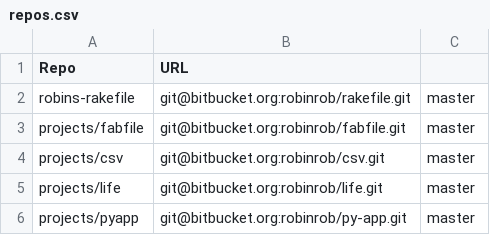
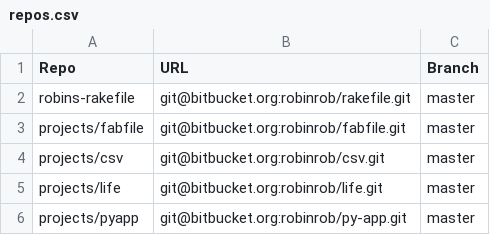
Before and after one commit to robinrob/python, a CSV file: repos.csv, drawn as a sheet.

Commit message:
Auto-update

```diff
--- a/repos.csv
+++ b/repos.csv
@@ -1,2 +1,2 @@
-Repo,URL
+Repo,URL,Branch
 robins-rakefile,git@bitbucket.org:robinrob/rakefile.git,master
```
